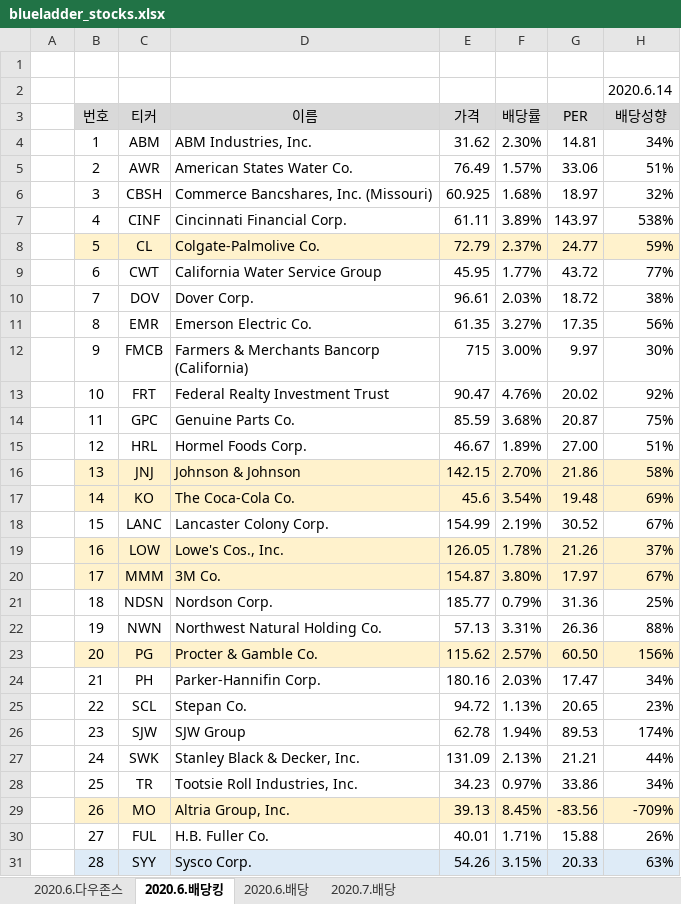
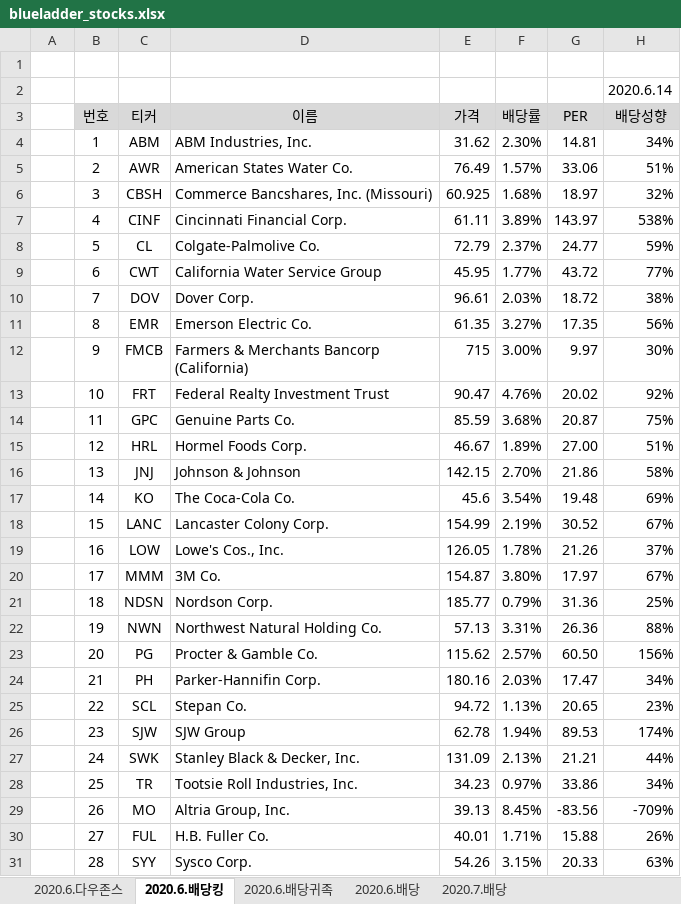
Before and after one commit to resumet/resumet.github.io, an Excel workbook: raws/blueladder_stocks.xlsx, sheet 2020.6.배당킹, drawn as a sheet; values as stored, in another font and other column widths than the file's, no borders; the diff names each change by its address in the sheet, - before the commit and + after, or states it on an @@ line.

```diff
--- a/raws/blueladder_stocks.xlsx (sheet 2020.6.배당킹)
+++ b/raws/blueladder_stocks.xlsx (sheet 2020.6.배당킹)
+sheet tab: 2020.6.배당귀족
-B8:H8 fill: #FFF2CC
+B8:H8 fill: none
-B16:H17 fill: #FFF2CC
+B16:H17 fill: none
-B19:H20 fill: #FFF2CC
+B19:H20 fill: none
-B23:H23 fill: #FFF2CC
+B23:H23 fill: none
-B29:H29 fill: #FFF2CC
+B29:H29 fill: none
-B31:H31 fill: #DEEBF7
+B31:H31 fill: none
```
Also changed, not shown: 8 other files.
